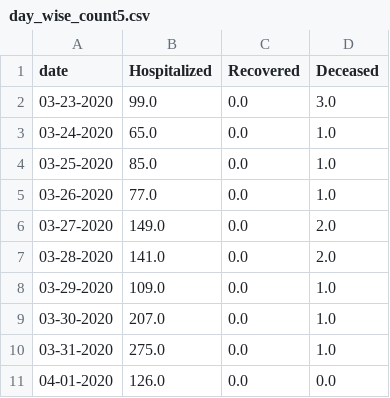
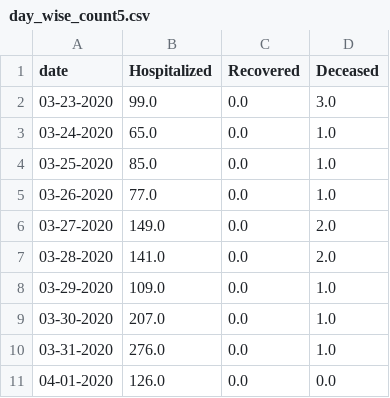
Before and after one commit to ai-splash/corona_india_data, a CSV file: day_wise_count5.csv, drawn as a sheet.

Commit message:
Updates on 01/04/2020 17:17:49

```diff
--- a/day_wise_count5.csv
+++ b/day_wise_count5.csv
@@ -9,3 +9,3 @@ date,Hospitalized,Recovered,Deceased
 03-30-2020,207.0,0.0,1.0
-03-31-2020,275.0,0.0,1.0
+03-31-2020,276.0,0.0,1.0
 04-01-2020,126.0,0.0,0.0
```
